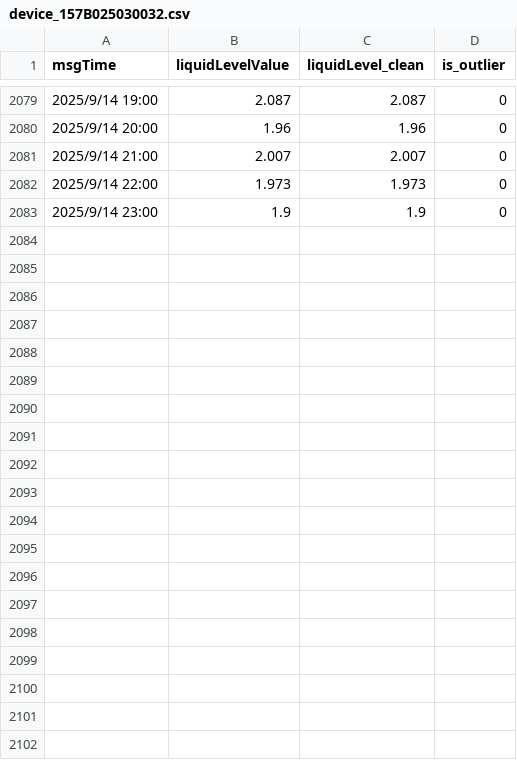
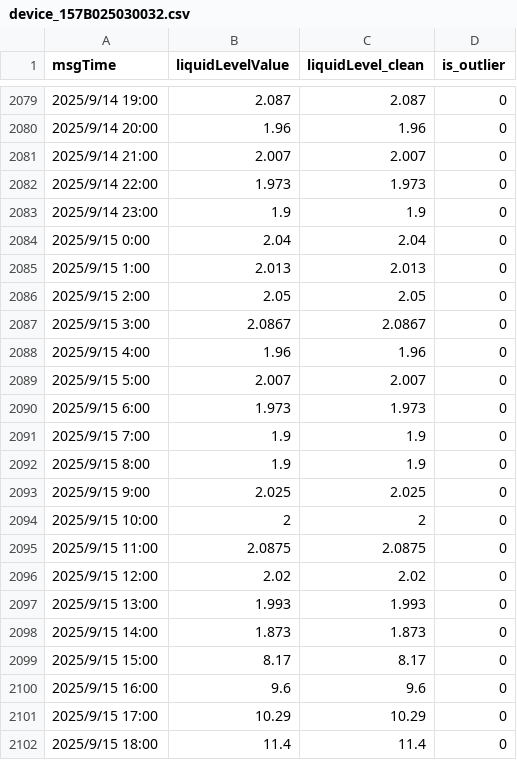
Before and after one commit to qianweihao/Rice_leakage_diagnosis, a CSV file: label_data/device_157B025030032.csv, drawn as a sheet; only a part is shown, gaps mark what is left out; the diff covers the shown part only; the diff names each change by its address in the sheet, - before the commit and + after, or states it on an @@ line.

```diff
--- a/label_data/device_157B025030032.csv
+++ b/label_data/device_157B025030032.csv
+row 2084: 2025/9/15 0:00 | 2.04 | 2.04 | 0
+row 2085: 2025/9/15 1:00 | 2.013 | 2.013 | 0
+row 2086: 2025/9/15 2:00 | 2.05 | 2.05 | 0
+row 2087: 2025/9/15 3:00 | 2.0867 | 2.0867 | 0
+row 2088: 2025/9/15 4:00 | 1.96 | 1.96 | 0
+row 2089: 2025/9/15 5:00 | 2.007 | 2.007 | 0
+row 2090: 2025/9/15 6:00 | 1.973 | 1.973 | 0
+row 2091: 2025/9/15 7:00 | 1.9 | 1.9 | 0
+row 2092: 2025/9/15 8:00 | 1.9 | 1.9 | 0
+row 2093: 2025/9/15 9:00 | 2.025 | 2.025 | 0
+row 2094: 2025/9/15 10:00 | 2 | 2 | 0
+row 2095: 2025/9/15 11:00 | 2.0875 | 2.0875 | 0
+row 2096: 2025/9/15 12:00 | 2.02 | 2.02 | 0
+row 2097: 2025/9/15 13:00 | 1.993 | 1.993 | 0
+row 2098: 2025/9/15 14:00 | 1.873 | 1.873 | 0
+row 2099: 2025/9/15 15:00 | 8.17 | 8.17 | 0
+row 2100: 2025/9/15 16:00 | 9.6 | 9.6 | 0
+row 2101: 2025/9/15 17:00 | 10.29 | 10.29 | 0
+row 2102: 2025/9/15 18:00 | 11.4 | 11.4 | 0
```
Also changed, not shown: 29 added rows elsewhere in this file, label_data/device_157B025010050.csv, label_data/device_157B025030023.csv.
